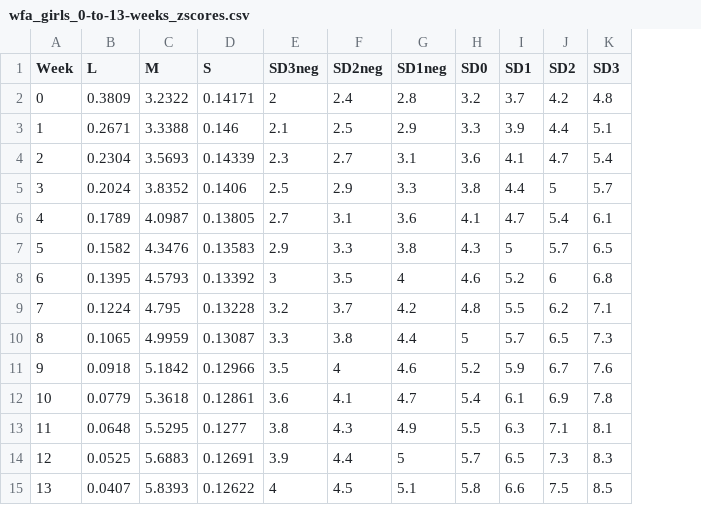
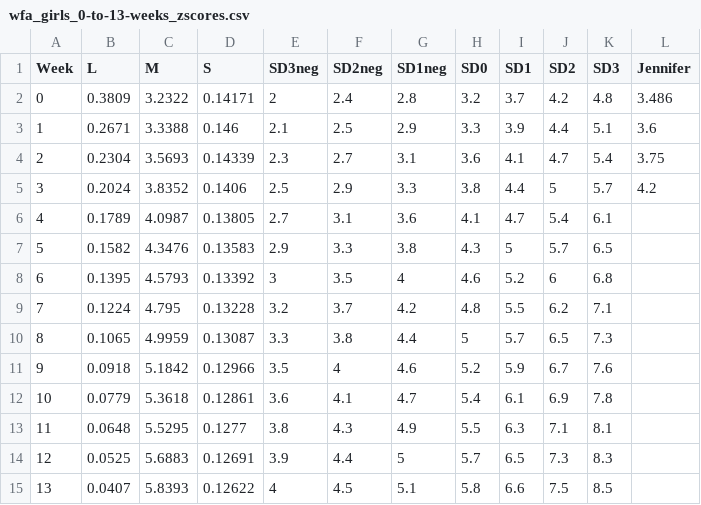
Before and after one commit to CJRockball/baby_service, a CSV file: data/source_data/wfa_girls_0-to-13-weeks_zscores.csv, drawn as a sheet; the diff names each change by its address in the sheet, - before the commit and + after, or states it on an @@ line.

```diff
--- a/data/source_data/wfa_girls_0-to-13-weeks_zscores.csv
+++ b/data/source_data/wfa_girls_0-to-13-weeks_zscores.csv
+column L (Jennifer), rows 2-5: 3.486 | 3.6 | 3.75 | 4.2
```
Also changed, not shown: 4 other files.
